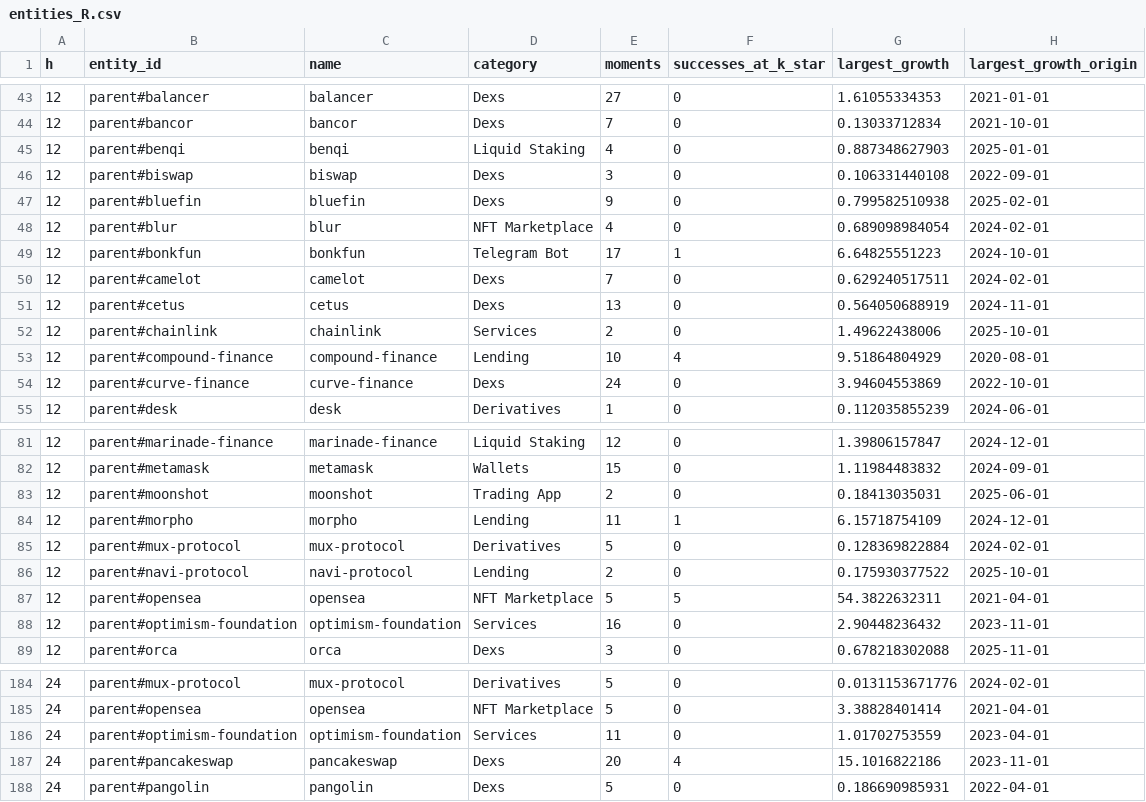
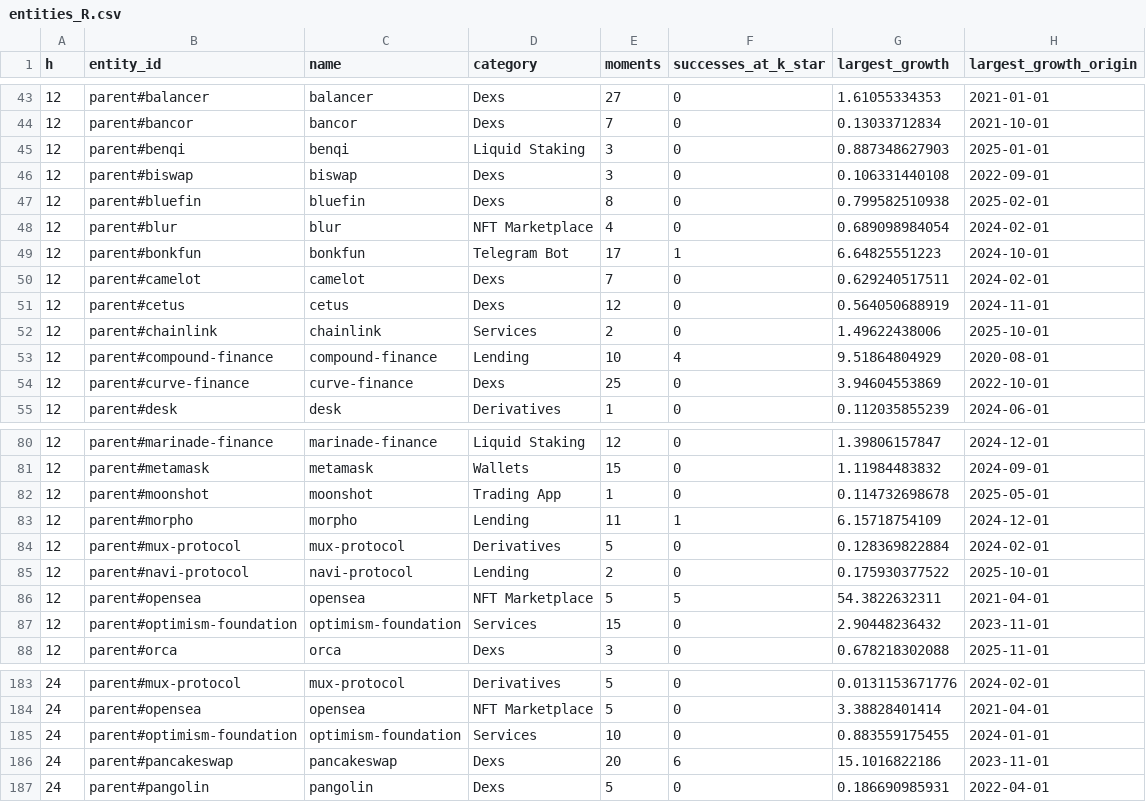
Before and after one commit to Sorghobrayan-dotcom/near-posterior, a CSV file: results/entities_R.csv, drawn as a sheet; only a part is shown, gaps mark what is left out; the diff covers the shown part only.

```diff
--- a/results/entities_R.csv
+++ b/results/entities_R.csv
@@ -44,5 +44,5 @@ h,entity_id,name,category,moments,successes_at_k_star,largest_growth,largest_gro
 12,parent#bancor,bancor,Dexs,7,0,0.13033712834,2021-10-01
-12,parent#benqi,benqi,Liquid Staking,4,0,0.887348627903,2025-01-01
+12,parent#benqi,benqi,Liquid Staking,3,0,0.887348627903,2025-01-01
 12,parent#biswap,biswap,Dexs,3,0,0.106331440108,2022-09-01
-12,parent#bluefin,bluefin,Dexs,9,0,0.799582510938,2025-02-01
+12,parent#bluefin,bluefin,Dexs,8,0,0.799582510938,2025-02-01
 12,parent#blur,blur,NFT Marketplace,4,0,0.689098984054,2024-02-01
@@ -50,6 +50,6 @@ h,entity_id,name,category,moments,successes_at_k_star,largest_growth,largest_gro
 12,parent#camelot,camelot,Dexs,7,0,0.629240517511,2024-02-01
-12,parent#cetus,cetus,Dexs,13,0,0.564050688919,2024-11-01
+12,parent#cetus,cetus,Dexs,12,0,0.564050688919,2024-11-01
 12,parent#chainlink,chainlink,Services,2,0,1.49622438006,2025-10-01
 12,parent#compound-finance,compound-finance,Lending,10,4,9.51864804929,2020-08-01
-12,parent#curve-finance,curve-finance,Dexs,24,0,3.94604553869,2022-10-01
+12,parent#curve-finance,curve-finance,Dexs,25,0,3.94604553869,2022-10-01
 12,parent#desk,desk,Derivatives,1,0,0.112035855239,2024-06-01
@@ -82,3 +81,3 @@ h,entity_id,name,category,moments,successes_at_k_star,largest_growth,largest_gro
 12,parent#metamask,metamask,Wallets,15,0,1.11984483832,2024-09-01
-12,parent#moonshot,moonshot,Trading App,2,0,0.18413035031,2025-06-01
+12,parent#moonshot,moonshot,Trading App,1,0,0.114732698678,2025-05-01
 12,parent#morpho,morpho,Lending,11,1,6.15718754109,2024-12-01
@@ -87,3 +86,3 @@ h,entity_id,name,category,moments,successes_at_k_star,largest_growth,largest_gro
 12,parent#opensea,opensea,NFT Marketplace,5,5,54.3822632311,2021-04-01
-12,parent#optimism-foundation,optimism-foundation,Services,16,0,2.90448236432,2023-11-01
+12,parent#optimism-foundation,optimism-foundation,Services,15,0,2.90448236432,2023-11-01
 12,parent#orca,orca,Dexs,3,0,0.678218302088,2025-11-01
@@ -185,4 +184,4 @@ h,entity_id,name,category,moments,successes_at_k_star,largest_growth,largest_gro
 24,parent#opensea,opensea,NFT Marketplace,5,0,3.38828401414,2021-04-01
-24,parent#optimism-foundation,optimism-foundation,Services,11,0,1.01702753559,2023-04-01
-24,parent#pancakeswap,pancakeswap,Dexs,20,4,15.1016822186,2023-11-01
+24,parent#optimism-foundation,optimism-foundation,Services,10,0,0.883559175455,2024-01-01
+24,parent#pancakeswap,pancakeswap,Dexs,20,6,15.1016822186,2023-11-01
 24,parent#pangolin,pangolin,Dexs,5,0,0.186690985931,2022-04-01
```
Also changed, not shown: 1 removed row and 38 edited cells elsewhere in this file, history.csv, results/backtest_targets.csv, 38 other files.
